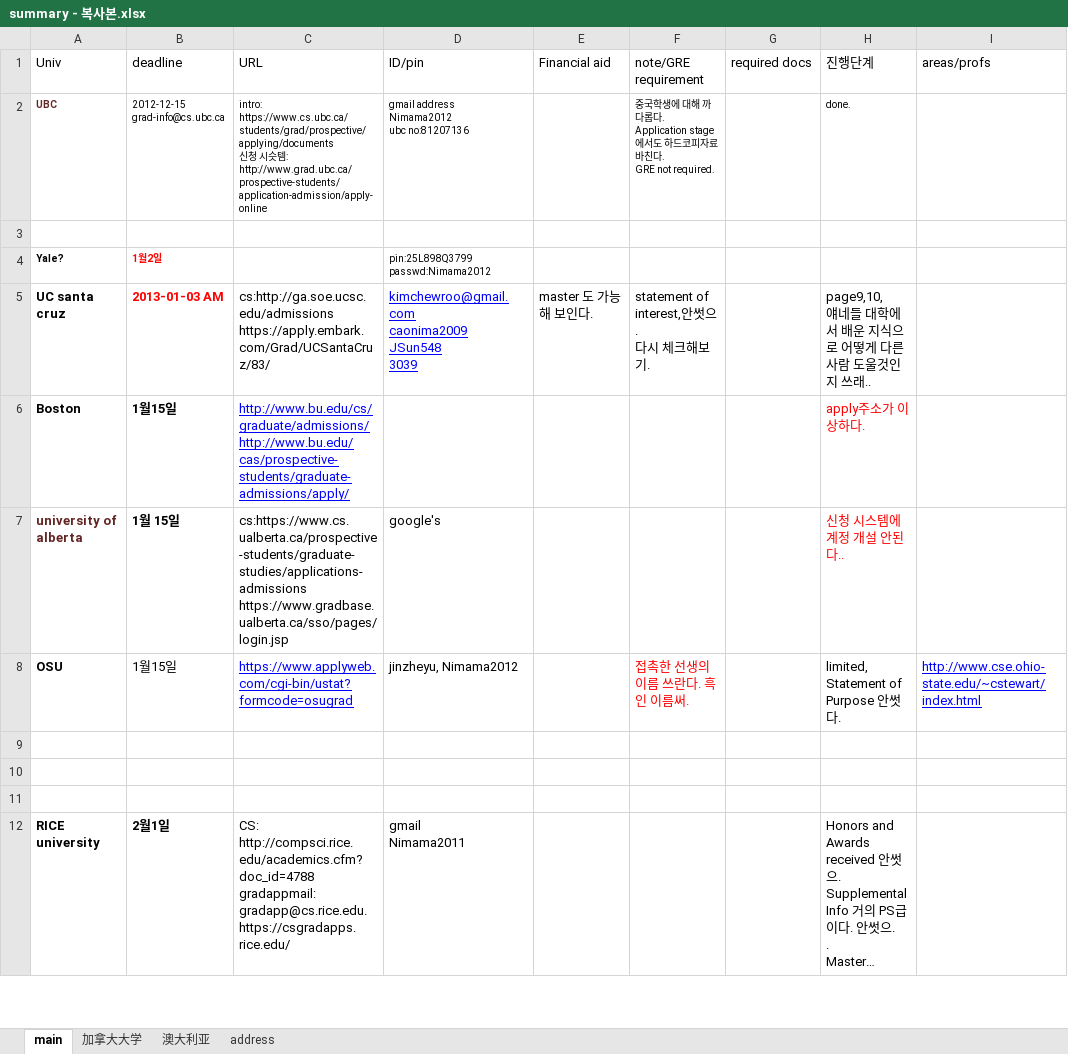
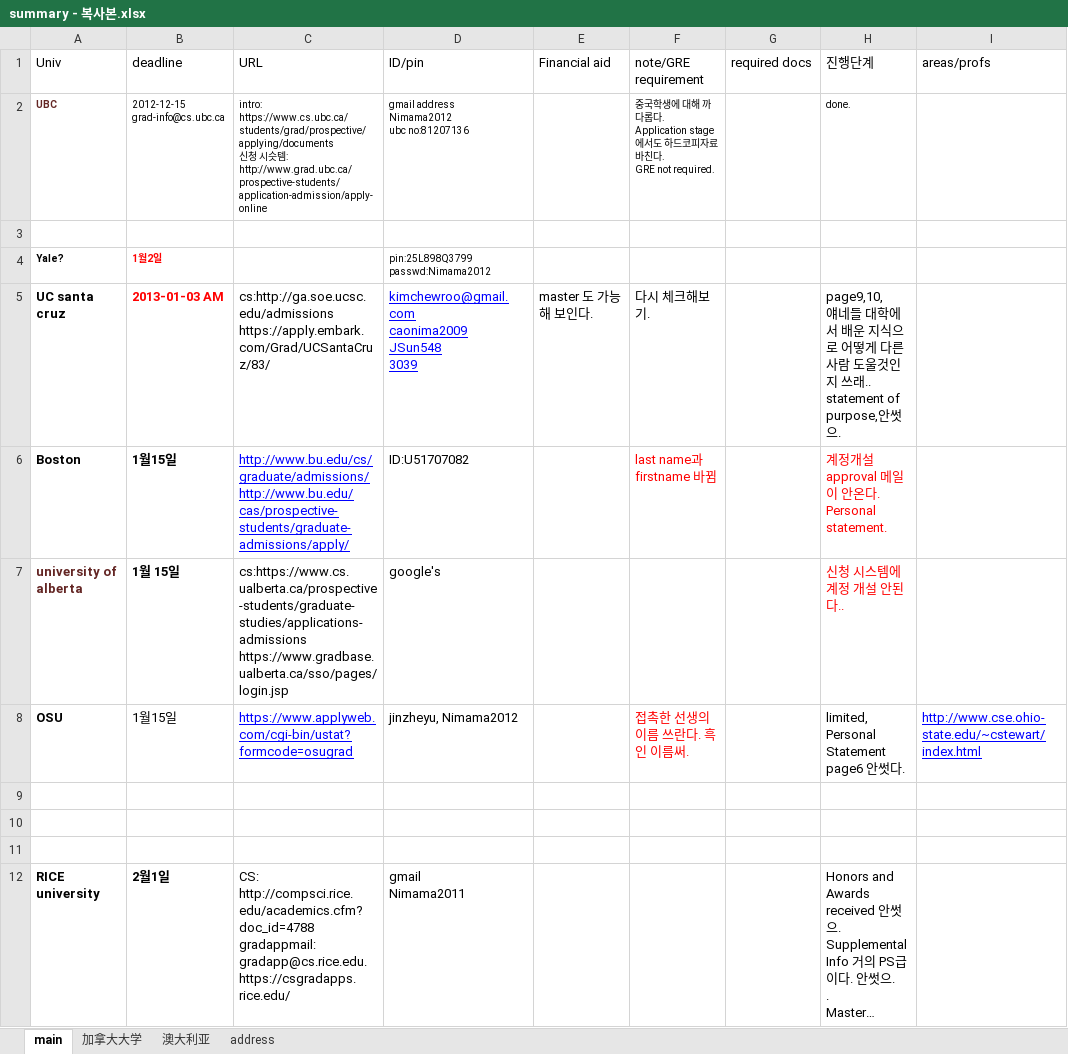
Before and after one commit to WangDequan/kimamerica, an Excel workbook: summary - 복사본.xlsx, sheet main, drawn as a sheet; only a part is shown; long unchanged cells end in …; values as stored, in another font and other column widths than the file's, no borders; ↵ is a line break in a cell; the diff covers the shown part only; the diff names each change by its address in the sheet, - before the commit and + after, or states it on an @@ line.

```diff
--- a/summary - 복사본.xlsx (sheet main)
+++ b/summary - 복사본.xlsx (sheet main)
-F5 (note/GRE requirement): statement of interest,안썻으. ↵ 다시 체크해보기.
+F5 (note/GRE requirement): 다시 체크해보기.
-H5 (진행단계): …쓰래..
+H5 (진행단계): …쓰래.. ↵ statement of purpose,안썻으.
-D6 (ID/pin): (empty)
+D6 (ID/pin): ID:U51707082
-F6 (note/GRE requirement): (empty)
+F6 (note/GRE requirement): last name과 firstname 바뀜
-H6 (진행단계): apply주소가 이상하다.
+H6 (진행단계): 계정개설 approval 메일이 안온다. ↵ Personal statement.
-H8 (진행단계): limited, ↵ Statement of Purpose 안썻다.
+H8 (진행단계): limited, ↵ Personal Statement page6 안썻다.
```
Also changed, not shown: 3 edited cells elsewhere in this sheet, 3 other files.
